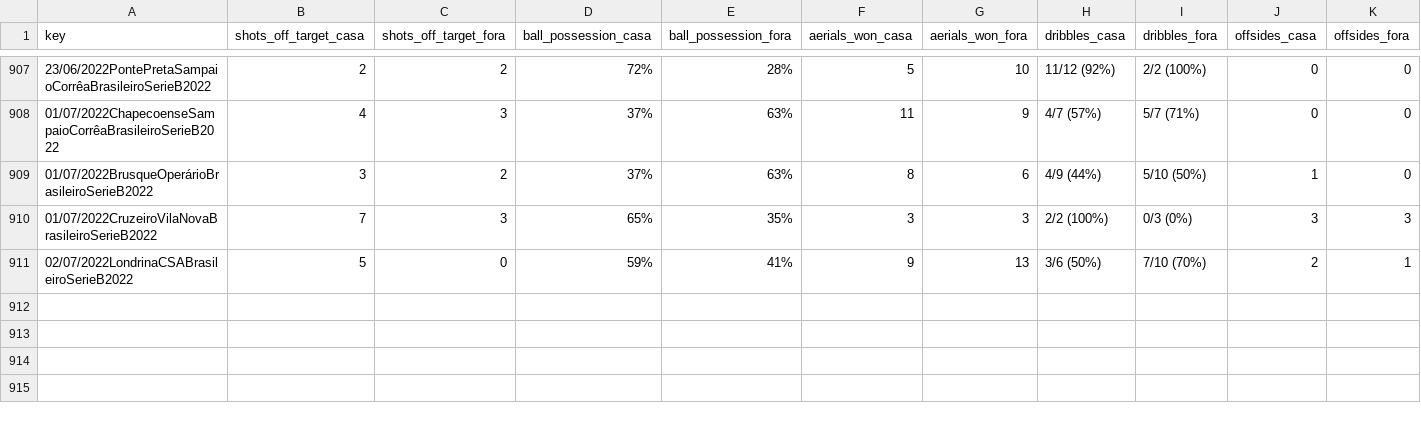
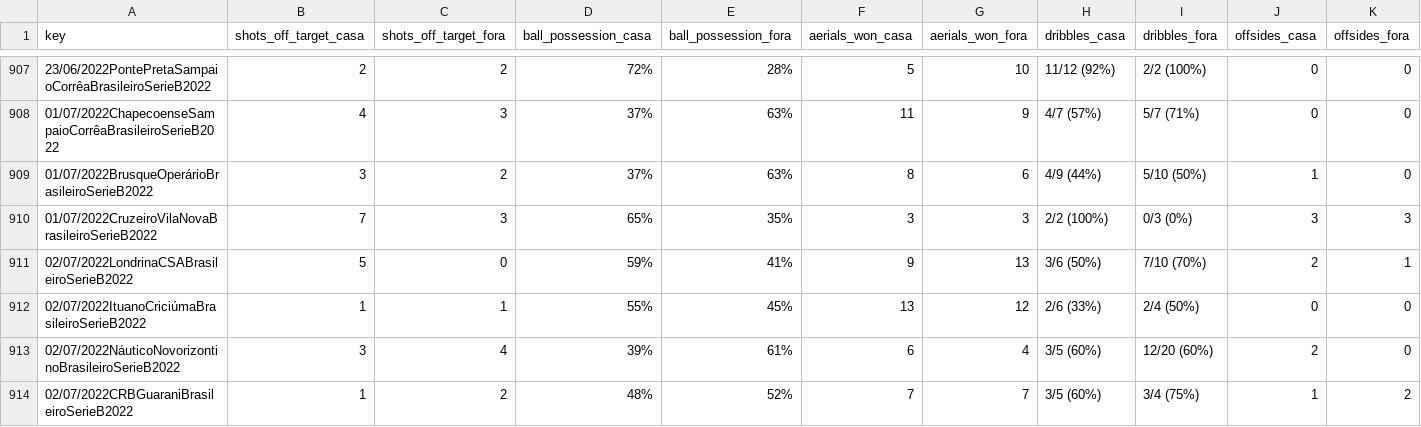
Before and after one commit to otavio-s-s/CruzeiroData, a CSV file: jogos_2t.csv, drawn as a sheet; only a part is shown, gaps mark what is left out; rows hold the shown columns only; the diff names each change by its address in the sheet, - before the commit and + after, or states it on an @@ line.

Commit message:
Automated update 2022-07-03 09:10:02.010800

```diff
--- a/jogos_2t.csv
+++ b/jogos_2t.csv
+row 912: 02/07/2022ItuanoCriciúmaBrasileiroSerieB2022 | 1 | 1 | 55% | 45% | 13 | 12 | 2/6 (33%) | 2/4 (50%) | 0 | 0
+row 913: 02/07/2022NáuticoNovorizontinoBrasileiroSerieB2022 | 3 | 4 | 39% | 61% | 6 | 4 | 3/5 (60%) | 12/20 (60%) | 2 | 0
+row 914: 02/07/2022CRBGuaraniBrasileiroSerieB2022 | 1 | 2 | 48% | 52% | 7 | 7 | 3/5 (60%) | 3/4 (75%) | 1 | 2
```
